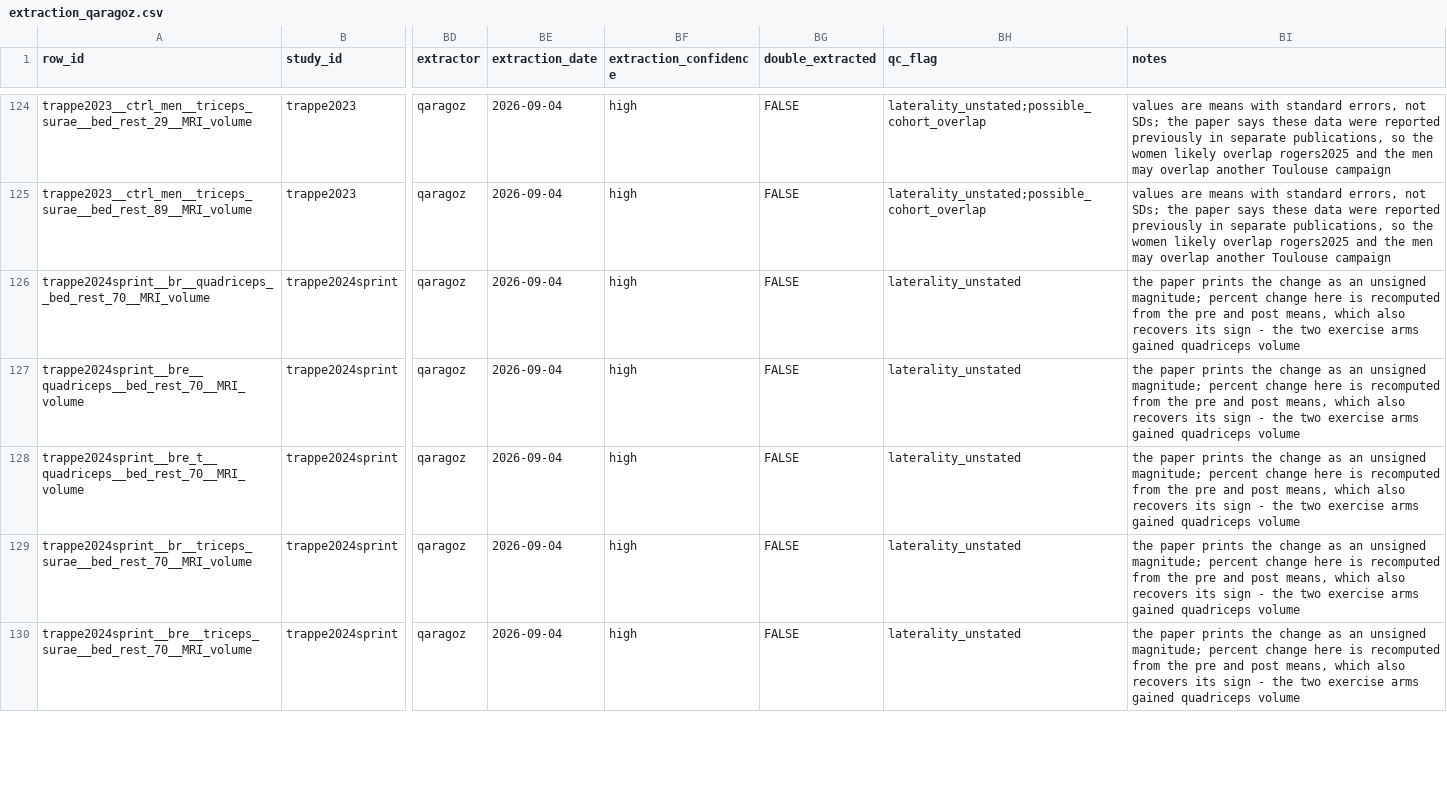
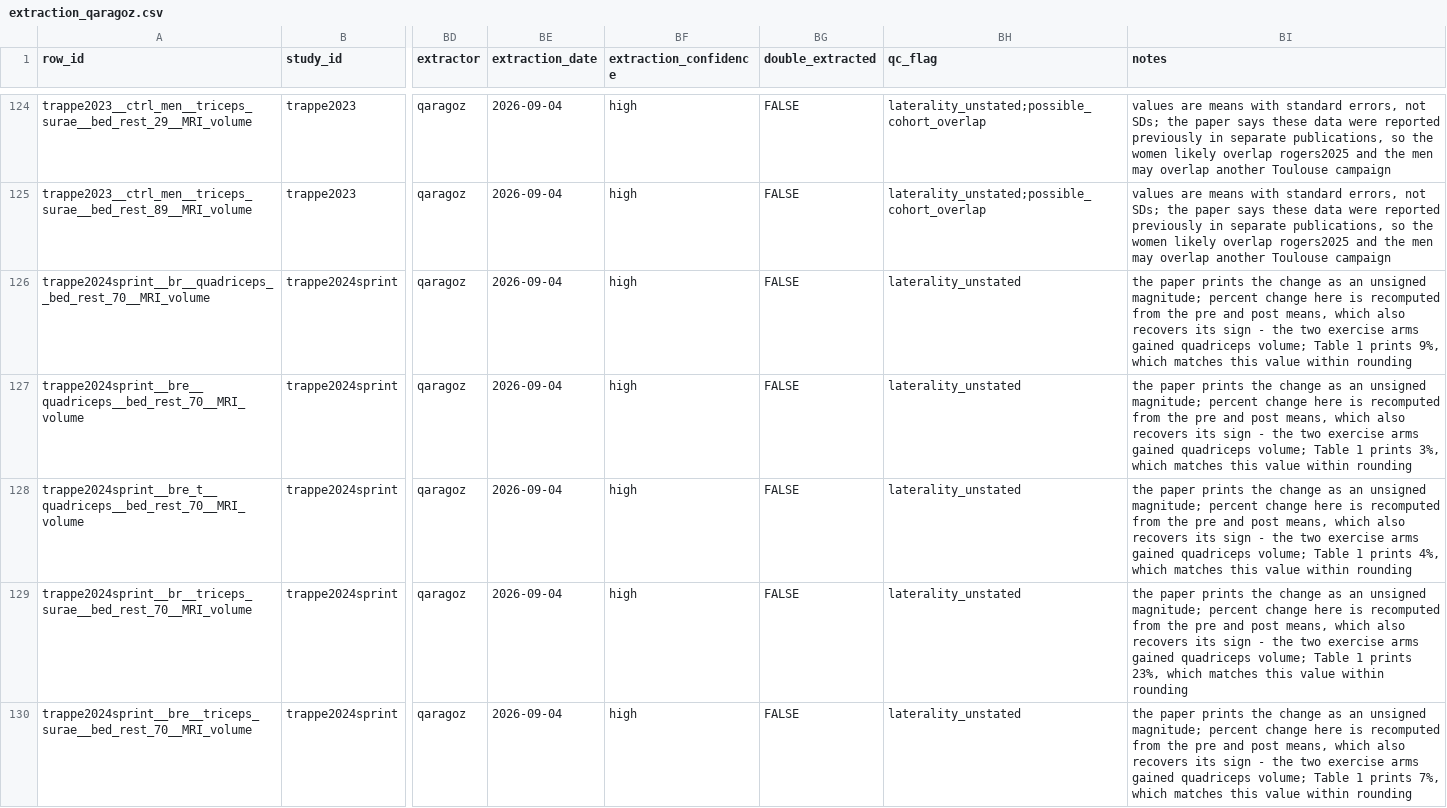
Before and after one commit to MiladBahariQaragoz/BedrestToMars, a CSV file: data/raw/extraction_qaragoz.csv, drawn as a sheet; only a part is shown, gaps mark what is left out; the diff covers the shown part only; the diff names each change by its address in the sheet, - before the commit and + after, or states it on an @@ line.

```diff
--- a/data/raw/extraction_qaragoz.csv
+++ b/data/raw/extraction_qaragoz.csv
-BI126 (notes): …gained quadriceps volume
+BI126 (notes): …gained quadriceps volume; Table 1 prints 9%, which matches this value within rounding
-BI127 (notes): …gained quadriceps volume
+BI127 (notes): …gained quadriceps volume; Table 1 prints 3%, which matches this value within rounding
-BI128 (notes): …gained quadriceps volume
+BI128 (notes): …gained quadriceps volume; Table 1 prints 4%, which matches this value within rounding
-BI129 (notes): …gained quadriceps volume
+BI129 (notes): …gained quadriceps volume; Table 1 prints 23%, which matches this value within rounding
-BI130 (notes): …gained quadriceps volume
+BI130 (notes): …gained quadriceps volume; Table 1 prints 7%, which matches this value within rounding
```
Also changed, not shown: 18 edited cells elsewhere in this file, 2 other files.
